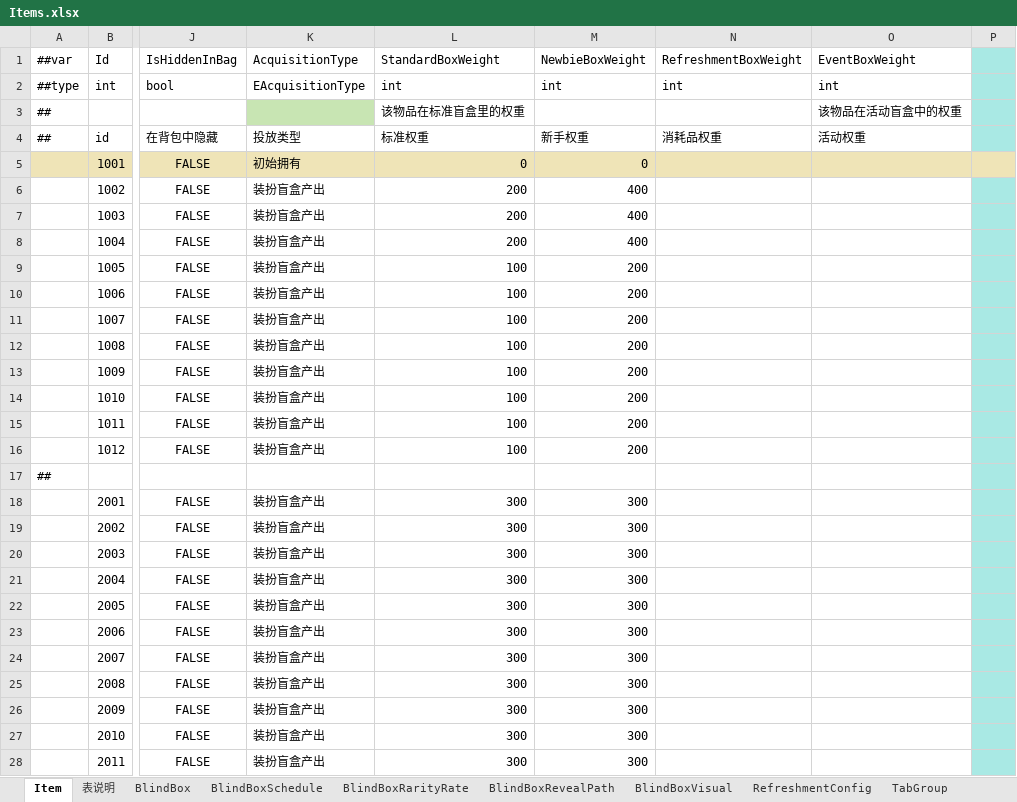
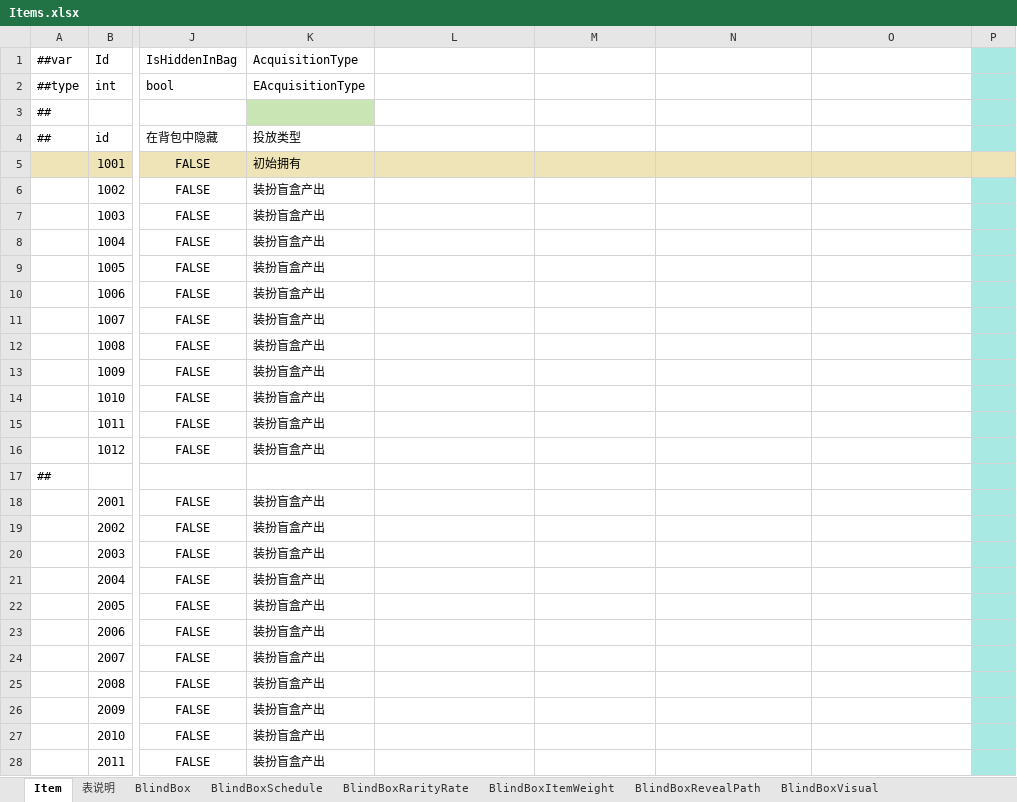
Before and after one commit to SeananTQ/lucky-dog-pub-2026, an Excel workbook: luban-excels/xlsx/Items.xlsx, sheet Item, drawn as a sheet; only a part is shown, gaps mark what is left out; values as stored, in another font and other column widths than the file's, no borders; conditional formats not drawn; the diff covers the shown part only; the diff names each change by its address in the sheet, - before the commit and + after, or states it on an @@ line.

```diff
--- a/luban-excels/xlsx/Items.xlsx (sheet Item)
+++ b/luban-excels/xlsx/Items.xlsx (sheet Item)
+sheet tab: BlindBoxItemWeight
-L1: StandardBoxWeight
+L1: (empty)
-M1: NewbieBoxWeight
+M1: (empty)
-N1: RefreshmentBoxWeight
+N1: (empty)
-O1: EventBoxWeight
+O1: (empty)
-L2: int
+L2: (empty)
-M2: int
+M2: (empty)
-N2: int
+N2: (empty)
-O2: int
+O2: (empty)
-L3: 该物品在标准盲盒里的权重
+L3: (empty)
-O3: 该物品在活动盲盒中的权重
+O3: (empty)
-L4: 标准权重
+L4: (empty)
-M4: 新手权重
+M4: (empty)
-N4: 消耗品权重
+N4: (empty)
-O4: 活动权重
+O4: (empty)
-L5: 0
+L5: (empty)
-M5: 0
+M5: (empty)
-L6:L8: 200
+L6:L8: (empty)
-M6:M8: 400
+M6:M8: (empty)
-L9:L16: 100
+L9:L16: (empty)
-M9:M16: 200
+M9:M16: (empty)
-L18:L28: 300
+L18:L28: (empty)
-M18:M28: 300
+M18:M28: (empty)
```
Also changed, not shown: 201 edited cells elsewhere in this sheet, luban-excels/xlsx/__tables__.xlsx, 14 other files.
